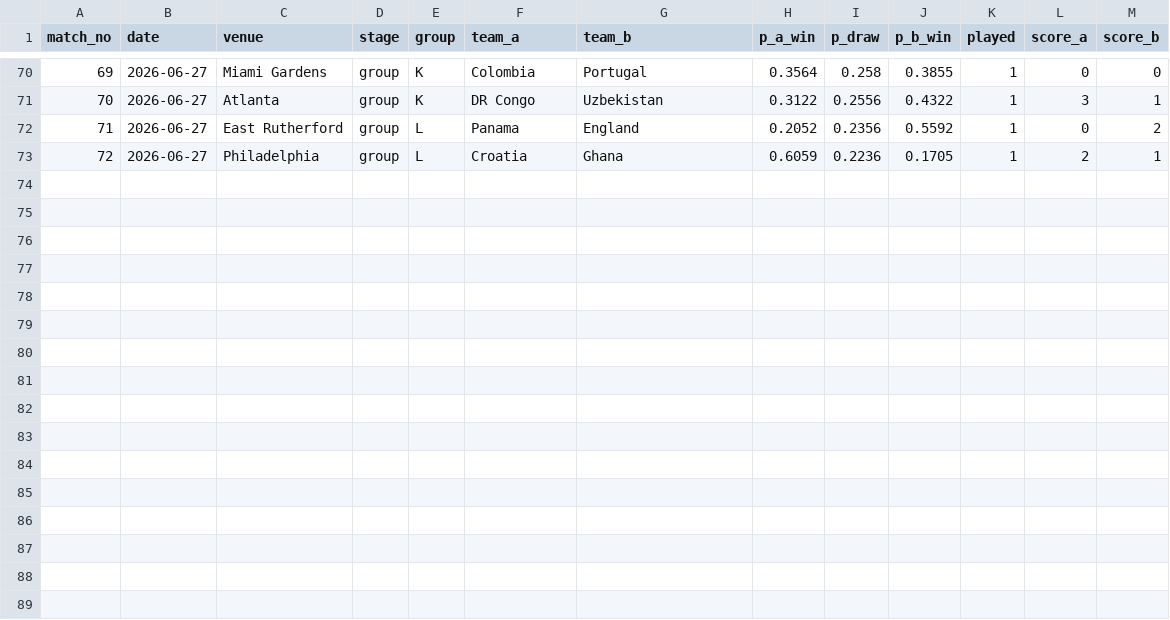
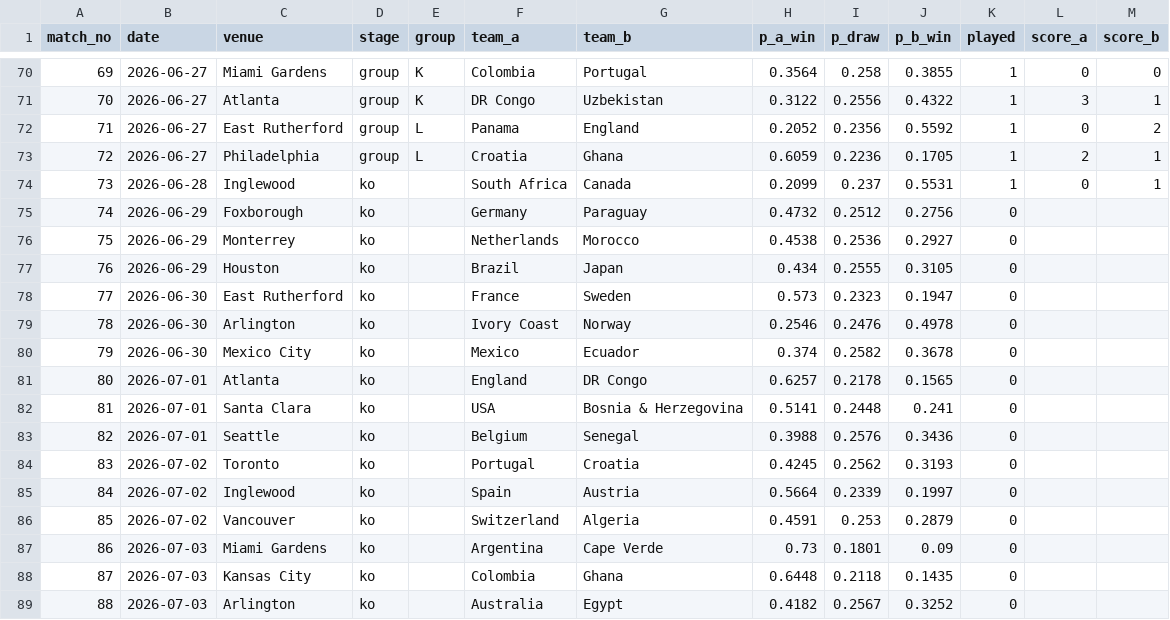
Before and after one commit to steodose/world-cup-2026, a CSV file: data/match_predictions.csv, drawn as a sheet; only a part is shown, gaps mark what is left out.

```diff
--- a/data/match_predictions.csv
+++ b/data/match_predictions.csv
@@ -73 +73,17 @@ match_no,date,venue,stage,group,team_a,team_b,p_a_win,p_draw,p_b_win,played,scor
 72,2026-06-27,Philadelphia,group,L,Croatia,Ghana,0.6059,0.2236,0.1705,1,2,1
+73,2026-06-28,Inglewood,ko,,South Africa,Canada,0.2099,0.237,0.5531,1,0,1
+74,2026-06-29,Foxborough,ko,,Germany,Paraguay,0.4732,0.2512,0.2756,0,,
+75,2026-06-29,Monterrey,ko,,Netherlands,Morocco,0.4538,0.2536,0.2927,0,,
+76,2026-06-29,Houston,ko,,Brazil,Japan,0.434,0.2555,0.3105,0,,
+77,2026-06-30,East Rutherford,ko,,France,Sweden,0.573,0.2323,0.1947,0,,
+78,2026-06-30,Arlington,ko,,Ivory Coast,Norway,0.2546,0.2476,0.4978,0,,
+79,2026-06-30,Mexico City,ko,,Mexico,Ecuador,0.374,0.2582,0.3678,0,,
+80,2026-07-01,Atlanta,ko,,England,DR Congo,0.6257,0.2178,0.1565,0,,
+81,2026-07-01,Santa Clara,ko,,USA,Bosnia & Herzegovina,0.5141,0.2448,0.241,0,,
+82,2026-07-01,Seattle,ko,,Belgium,Senegal,0.3988,0.2576,0.3436,0,,
+83,2026-07-02,Toronto,ko,,Portugal,Croatia,0.4245,0.2562,0.3193,0,,
+84,2026-07-02,Inglewood,ko,,Spain,Austria,0.5664,0.2339,0.1997,0,,
+85,2026-07-02,Vancouver,ko,,Switzerland,Algeria,0.4591,0.253,0.2879,0,,
+86,2026-07-03,Miami Gardens,ko,,Argentina,Cape Verde,0.73,0.1801,0.09,0,,
+87,2026-07-03,Kansas City,ko,,Colombia,Ghana,0.6448,0.2118,0.1435,0,,
+88,2026-07-03,Arlington,ko,,Australia,Egypt,0.4182,0.2567,0.3252,0,,
```
Also changed, not shown: data/results.csv, data/simulations.csv, 2 other files.
